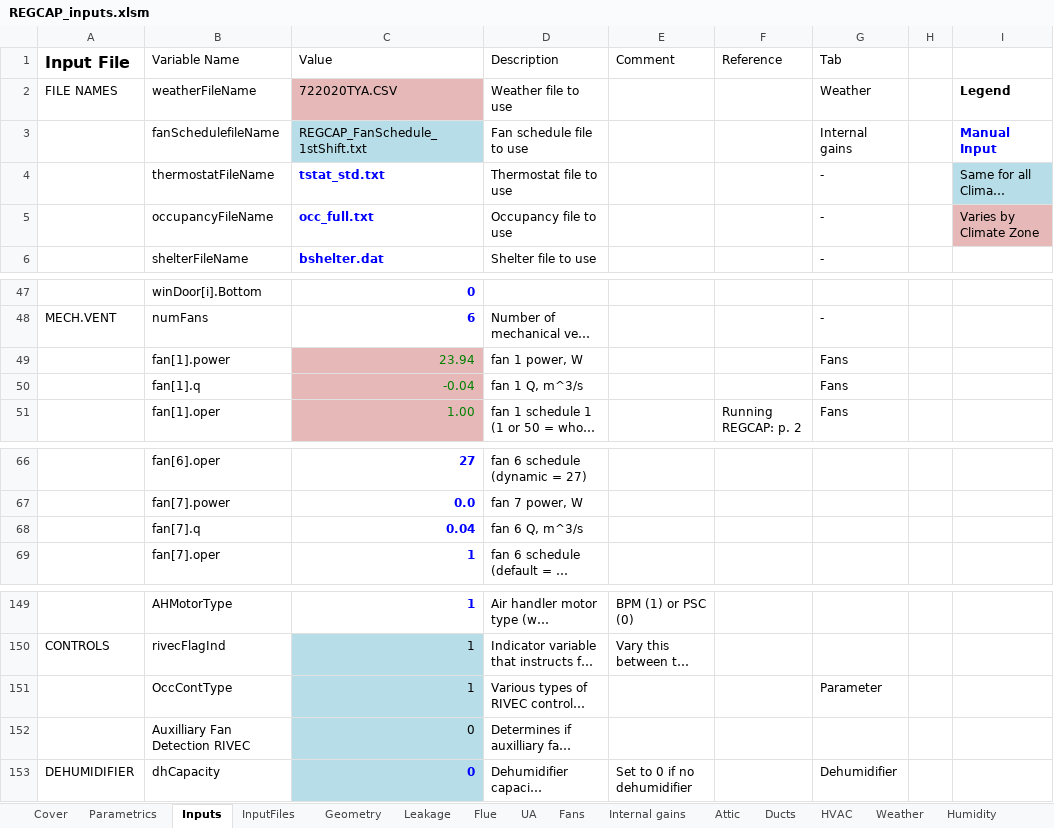
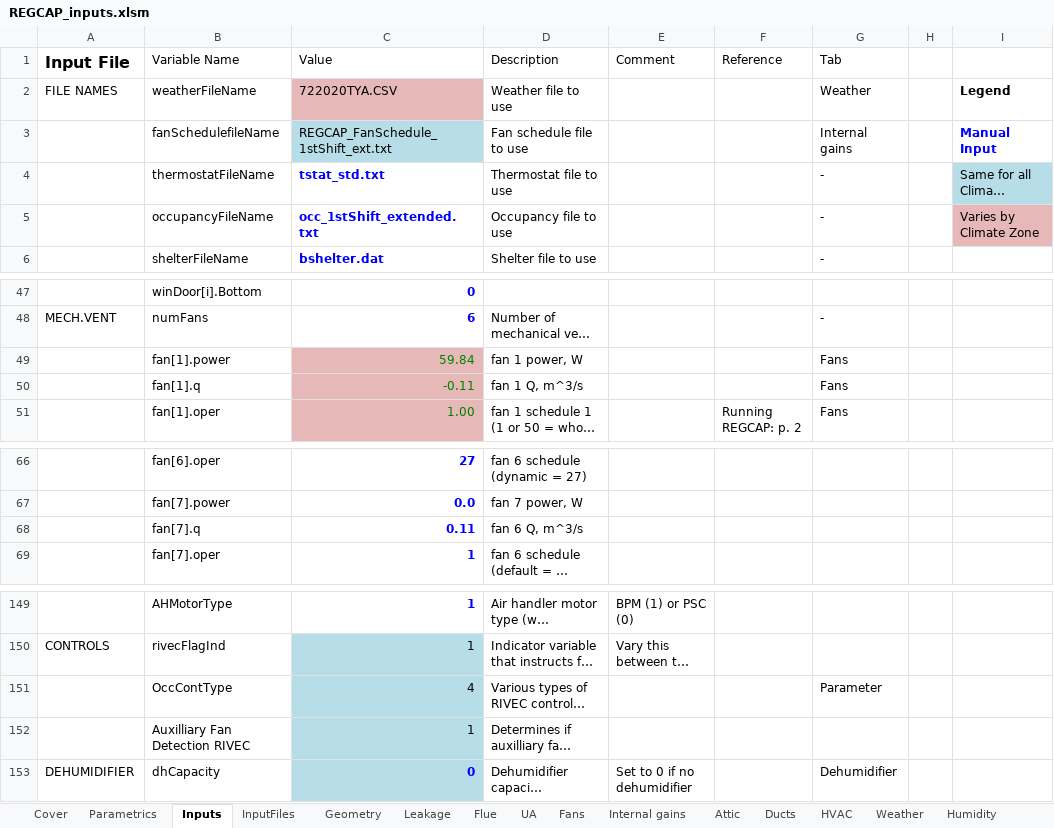
Before and after one commit to btus/regcap, an Excel workbook: REGCAP_inputs.xlsm, sheet Inputs, drawn as a sheet; only a part is shown, gaps mark what is left out; long unchanged cells end in …; values as stored, in another font and other column widths than the file's, no borders; the diff names each change by its address in the sheet, - before the commit and + after, or states it on an @@ line.

Commit message:
Changed the input generator so that 1st Shift Ext cases get a 250% fan over-sizing instead of 200%.

```diff
--- a/REGCAP_inputs.xlsm (sheet Inputs)
+++ b/REGCAP_inputs.xlsm (sheet Inputs)
-C3 (Value): REGCAP_FanSchedule_1stShift.txt
+C3 (Value): REGCAP_FanSchedule_1stShift_ext.txt
-C5 (Value): occ_full.txt
+C5 (Value): occ_1stShift_extended.txt
-C49 (Value): 23.94
+C49 (Value): 59.84
-C50 (Value): -0.04
+C50 (Value): -0.11
-C68 (Value): 0.04
+C68 (Value): 0.11
-C151 (Value): 1
+C151 (Value): 4
-C152 (Value): 0
+C152 (Value): 1
```
Also changed, not shown: sheet InputFiles, sheet Fans, sheet Humidity, sheet Parametrics, formulas that keep their value.
